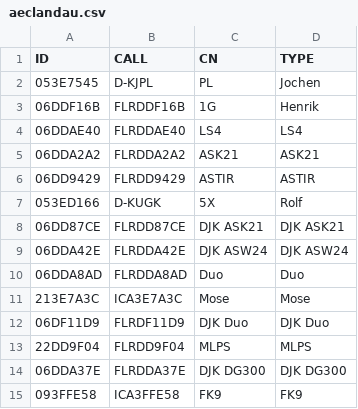
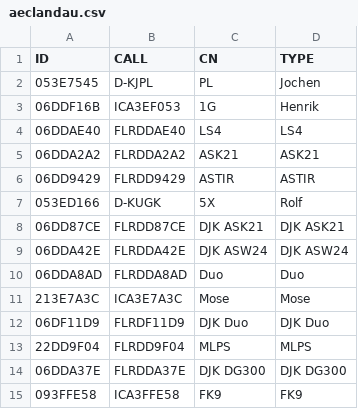
Before and after one commit to btotherunner/glidertrackertsk, a CSV file: aeclandau.csv, drawn as a sheet.

Commit message:
Update aeclandau.csv

```diff
--- a/aeclandau.csv
+++ b/aeclandau.csv
@@ -2,3 +2,3 @@ ID,CALL,CN,TYPE
 053E7545,D-KJPL,PL,Jochen
-06DDF16B,FLRDDF16B,1G,Henrik
+06DDF16B,ICA3EF053,1G,Henrik
 06DDAE40,FLRDDAE40,LS4,LS4
```
